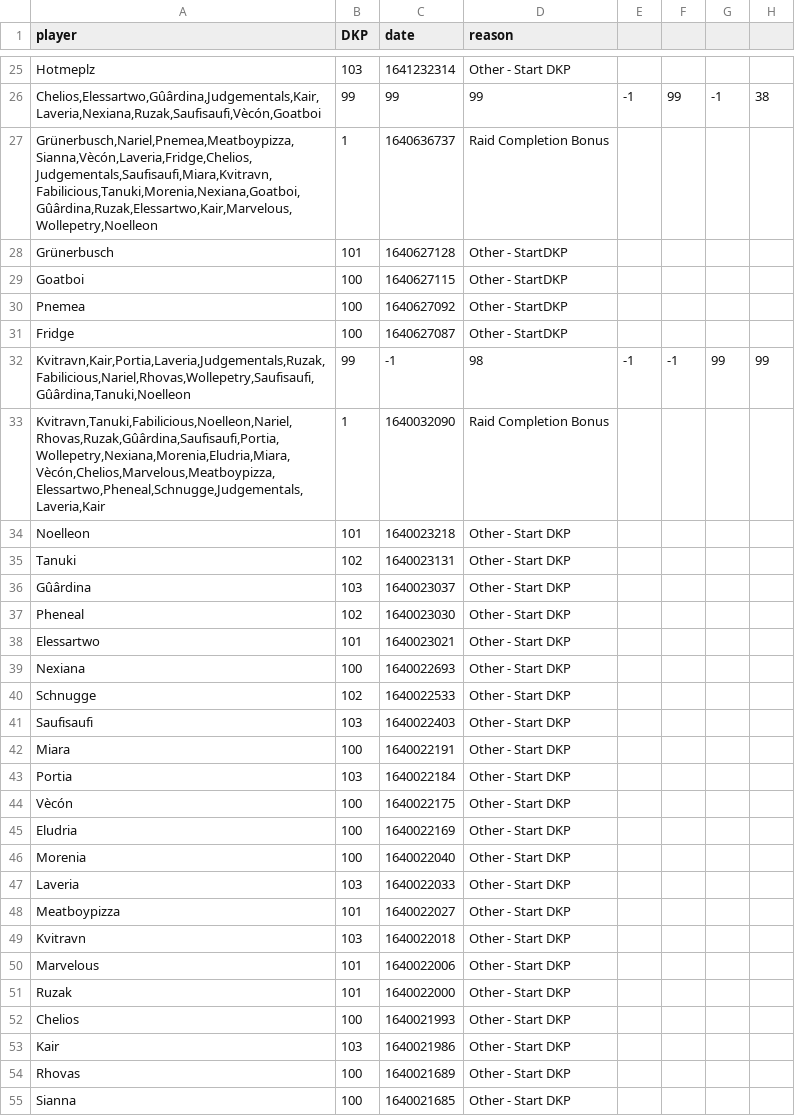
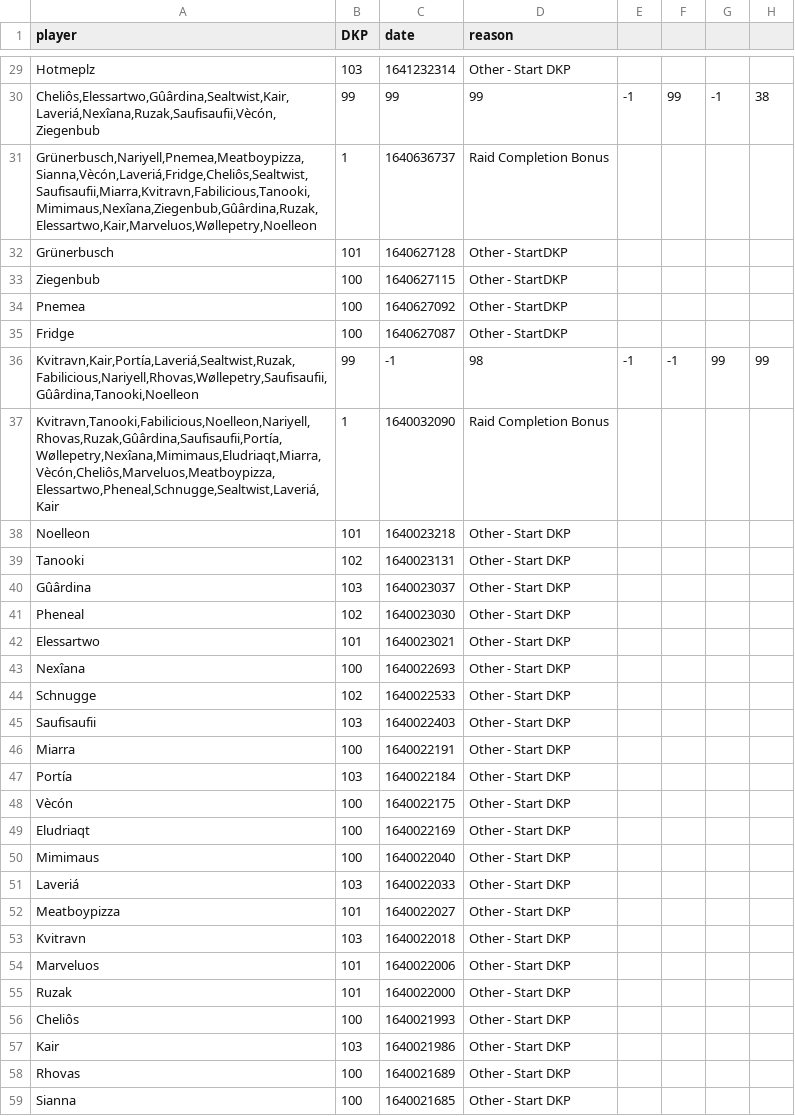
Before and after one commit to VacaboNariel/Nariel, a CSV file: dkp_history.csv, drawn as a sheet; only a part is shown, gaps mark what is left out; addresses are those after the commit; the diff covers the shown part only; the diff names each change by its address in the sheet, - before the commit and + after, or states it on an @@ line.

```diff
--- a/dkp_history.csv
+++ b/dkp_history.csv
-A30 (player): Chelios,Elessartwo,Gûârdina,Judgementals,Kair,Laveria,Nexiana,Ruzak,Saufisaufi,Vècón,Goatboi
+A30 (player): Cheliôs,Elessartwo,Gûârdina,Sealtwist,Kair,Laveriá,Nexîana,Ruzak,Saufisaufii,Vècón,Ziegenbub
-A31 (player): Grünerbusch,Nariel,Pnemea,Meatboypizza,Sianna,Vècón,Laveria,Fridge,Chelios,Judgementals,Saufisaufi,Miara,Kvitravn,Fabilicious,Tanuki,Morenia,Nexiana,Goatboi,Gûârdina,Ruzak,Elessartwo,Kair,Marvelous,Wollepetry,Noelleon
+A31 (player): Grünerbusch,Nariyell,Pnemea,Meatboypizza,Sianna,Vècón,Laveriá,Fridge,Cheliôs,Sealtwist,Saufisaufii,Miarra,Kvitravn,Fabilicious,Tanooki,Mimimaus,Nexîana,Ziegenbub,Gûârdina,Ruzak,Elessartwo,Kair,Marveluos,Wøllepetry,Noelleon
-A33 (player): Goatboi
+A33 (player): Ziegenbub
-A36 (player): Kvitravn,Kair,Portia,Laveria,Judgementals,Ruzak,Fabilicious,Nariel,Rhovas,Wollepetry,Saufisaufi,Gûârdina,Tanuki,Noelleon
+A36 (player): Kvitravn,Kair,Portía,Laveriá,Sealtwist,Ruzak,Fabilicious,Nariyell,Rhovas,Wøllepetry,Saufisaufii,Gûârdina,Tanooki,Noelleon
-A37 (player): Kvitravn,Tanuki,Fabilicious,Noelleon,Nariel,Rhovas,Ruzak,Gûârdina,Saufisaufi,Portia,Wollepetry,Nexiana,Morenia,Eludria,Miara,Vècón,Chelios,Marvelous,Meatboypizza,Elessartwo,Pheneal,Schnugge,Judgementals,Laveria,Kair
+A37 (player): Kvitravn,Tanooki,Fabilicious,Noelleon,Nariyell,Rhovas,Ruzak,Gûârdina,Saufisaufii,Portía,Wøllepetry,Nexîana,Mimimaus,Eludriaqt,Miarra,Vècón,Cheliôs,Marveluos,Meatboypizza,Elessartwo,Pheneal,Schnugge,Sealtwist,Laveriá,Kair
-A39 (player): Tanuki
+A39 (player): Tanooki
-A43 (player): Nexiana
+A43 (player): Nexîana
-A45 (player): Saufisaufi
+A45 (player): Saufisaufii
-A46 (player): Miara
+A46 (player): Miarra
-A47 (player): Portia
+A47 (player): Portía
-A49 (player): Eludria
+A49 (player): Eludriaqt
-A50 (player): Morenia
+A50 (player): Mimimaus
-A51 (player): Laveria
+A51 (player): Laveriá
-A54 (player): Marvelous
+A54 (player): Marveluos
-A56 (player): Chelios
+A56 (player): Cheliôs
```
Also changed, not shown: 5 added rows, 1 removed row and 17 edited cells elsewhere in this file.
